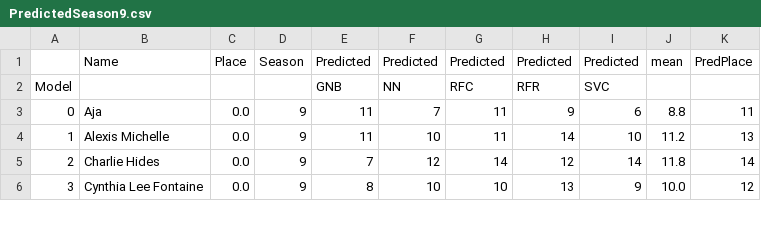
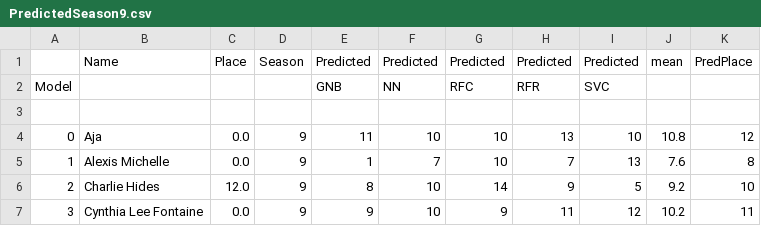
Before and after one commit to telliott27/rupaulsdragrace, a CSV file: PredictedSeason9.csv, drawn as a sheet; only a part is shown; the diff covers the shown part only.

```diff
--- a/PredictedSeason9.csv
+++ b/PredictedSeason9.csv
@@ -2,5 +2,6 @@
 Model,,,,GNB,NN,RFC,RFR,SVC,,
-0,Aja,0.0,9,11,7,11,9,6,8.8,11
-1,Alexis Michelle,0.0,9,11,10,11,14,10,11.2,13
-2,Charlie Hides,0.0,9,7,12,14,12,14,11.8,14
-3,Cynthia Lee Fontaine,0.0,9,8,10,10,13,9,10.0,12
+,,,,,,,,,,
+0,Aja,0.0,9,11,10,10,13,10,10.8,12
+1,Alexis Michelle,0.0,9,1,7,10,7,13,7.6,8
+2,Charlie Hides,12.0,9,8,10,14,9,5,9.2,10
+3,Cynthia Lee Fontaine,0.0,9,9,10,9,11,12,10.2,11
```
Also changed, not shown: 60 edited cells elsewhere in this file, dragrace9.csv, 4 other files.
